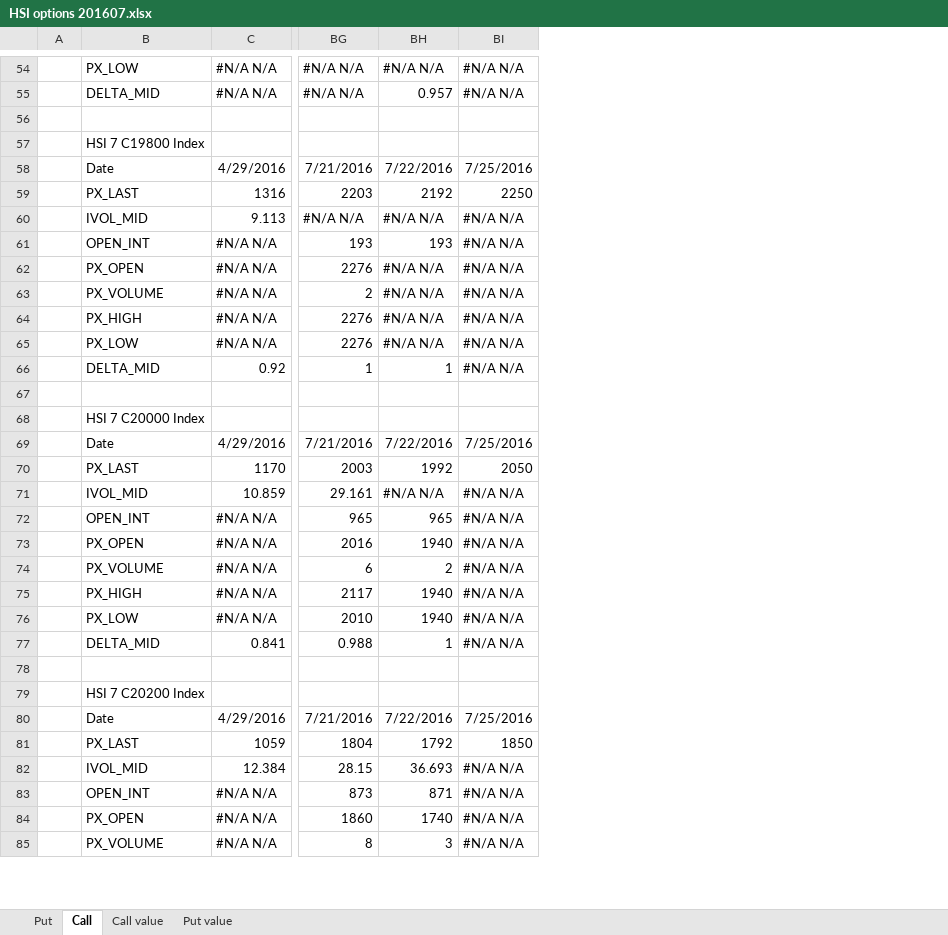
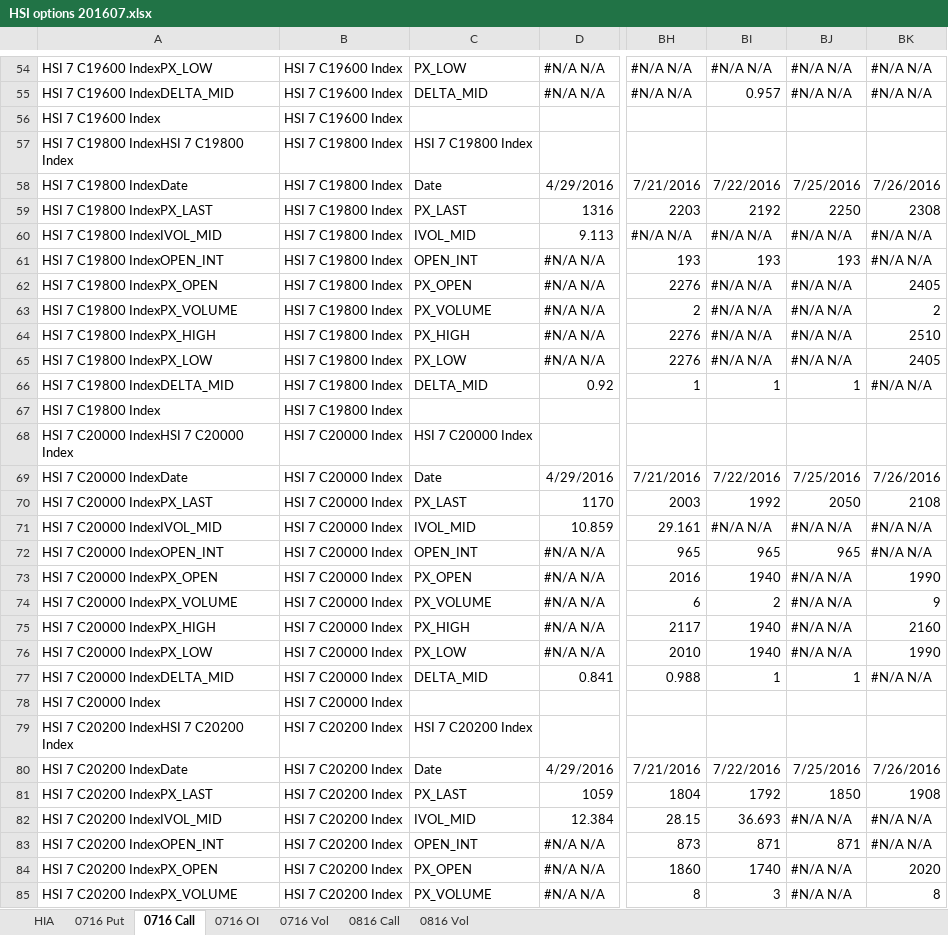
Before and after one commit to kitomicms/kitomicms.github.io, an Excel workbook: raw/HSI options 201607.xlsx, sheet 0716 Call, drawn as a sheet; only a part is shown, gaps mark what is left out; values as stored, in another font and other column widths than the file's, no borders; removed rows and columns are numbered as before the commit, all else as after; rows hold the shown columns only; the diff covers the shown part only; the diff names each change by its address in the sheet, - before the commit and + after, or states it on an @@ line.

```diff
--- a/raw/HSI options 201607.xlsx (sheet 0716 Call)
+++ b/raw/HSI options 201607.xlsx (sheet 0716 Call)
-sheet tab: Put
+sheet tab: 0716 Put
-sheet tab: Call
+sheet tab: 0716 Call
-sheet tab: Call value
-sheet tab: Put value
+sheet tab: HIA
+sheet tab: 0716 OI
+sheet tab: 0716 Vol
+sheet tab: 0816 Call
+sheet tab: 0816 Vol
-column A, empty
+column A, rows 54-85: HSI 7 C19600 IndexPX_LOW | HSI 7 C19600 IndexDELTA_MID | HSI 7 C19600 Index | HSI 7 C19800 IndexHSI 7 C19800 Index | HSI 7 C19800 IndexDate | HSI 7 C19800 IndexPX_LAST | HSI 7 C19800 IndexIVOL_MID | HSI 7 C19800 IndexOPEN_INT | HSI 7 C19800 IndexPX_OPEN | HSI 7 C19800 IndexPX_VOLUME | HSI 7 C19800 IndexPX_HIGH | HSI 7 C19800 IndexPX_LOW | HSI 7 C19800 IndexDELTA_MID | HSI 7 C19800 Index | HSI 7 C20000 IndexHSI 7 C20000 Index | HSI 7 C20000 IndexDate | HSI 7 C20000 IndexPX_LAST | HSI 7 C20000 IndexIVOL_MID | HSI 7 C20000 IndexOPEN_INT | HSI 7 C20000 IndexPX_OPEN | HSI 7 C20000 IndexPX_VOLUME | HSI 7 C20000 IndexPX_HIGH | HSI 7 C20000 IndexPX_LOW | HSI 7 C20000 IndexDELTA_MID | HSI 7 C20000 Index | HSI 7 C20200 IndexHSI 7 C20200 Index | HSI 7 C20200 IndexDate | HSI 7 C20200 IndexPX_LAST | HSI 7 C20200 IndexIVOL_MID | HSI 7 C20200 IndexOPEN_INT | HSI 7 C20200 IndexPX_OPEN | HSI 7 C20200 IndexPX_VOLUME
+column B, rows 54-85: HSI 7 C19600 Index | HSI 7 C19600 Index | HSI 7 C19600 Index | HSI 7 C19800 Index | HSI 7 C19800 Index | HSI 7 C19800 Index | HSI 7 C19800 Index | HSI 7 C19800 Index | HSI 7 C19800 Index | HSI 7 C19800 Index | HSI 7 C19800 Index | HSI 7 C19800 Index | HSI 7 C19800 Index | HSI 7 C19800 Index | HSI 7 C20000 Index | HSI 7 C20000 Index | HSI 7 C20000 Index | HSI 7 C20000 Index | HSI 7 C20000 Index | HSI 7 C20000 Index | HSI 7 C20000 Index | HSI 7 C20000 Index | HSI 7 C20000 Index | HSI 7 C20000 Index | HSI 7 C20000 Index | HSI 7 C20200 Index | HSI 7 C20200 Index | HSI 7 C20200 Index | HSI 7 C20200 Index | HSI 7 C20200 Index | HSI 7 C20200 Index | HSI 7 C20200 Index
+column BK, rows 54-85: #N/A N/A | #N/A N/A |  |  | 7/26/2016 | 2308 | #N/A N/A | #N/A N/A | 2405 | 2 | 2510 | 2405 | #N/A N/A |  |  | 7/26/2016 | 2108 | #N/A N/A | #N/A N/A | 1990 | 9 | 2160 | 1990 | #N/A N/A |  |  | 7/26/2016 | 1908 | #N/A N/A | #N/A N/A | 2020 | 8
-row 56: (empty)
+row 56: HSI 7 C19600 Index | HSI 7 C19600 Index
-BJ61: #N/A N/A
+BJ61: 193
-BJ66: #N/A N/A
+BJ66: 1
-row 67: (empty)
+row 67: HSI 7 C19800 Index | HSI 7 C19800 Index
-BJ72: #N/A N/A
+BJ72: 965
-BJ77: #N/A N/A
+BJ77: 1
-row 78: (empty)
+row 78: HSI 7 C20000 Index | HSI 7 C20000 Index
-BJ83: #N/A N/A
+BJ83: 871
```
Also changed, not shown: 445 edited cells elsewhere in this sheet, sheet 0716 Put, formulas that keep their value.
